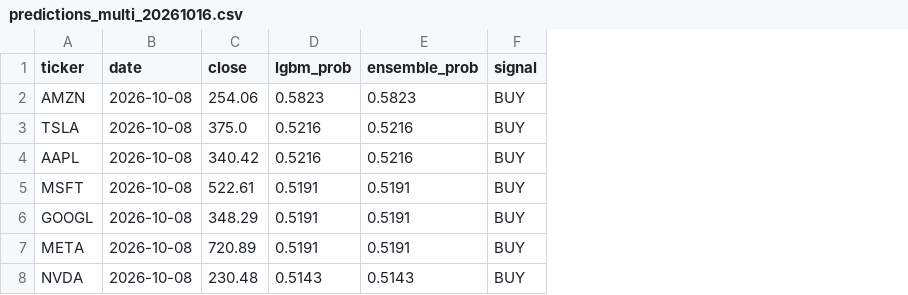
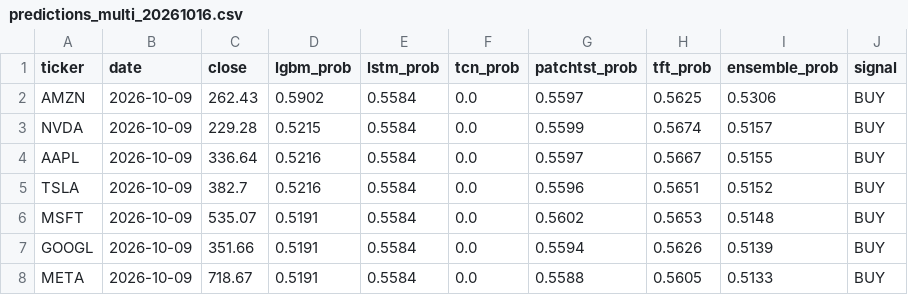
Before and after one commit to murosyo01/stock-predictor, a CSV file: data/predictions/predictions_multi_20261016.csv, drawn as a sheet; removed rows and columns are numbered as before the commit, all else as after; the diff names each change by its address in the sheet, - before the commit and + after, or states it on an @@ line.

```diff
--- a/data/predictions/predictions_multi_20261016.csv
+++ b/data/predictions/predictions_multi_20261016.csv
+column E (lstm_prob), row 2: 0.5584; row 4: 0.5584; rows 6-8: all 0.5584
+column F (tcn_prob), row 2: 0.0; row 4: 0.0; rows 6-8: all 0.0
+column G (patchtst_prob), row 2: 0.5597; row 4: 0.5597; rows 6-8: 0.5602 | 0.5594 | 0.5588
+column H (tft_prob), row 2: 0.5625; row 4: 0.5667; rows 6-8: 0.5653 | 0.5626 | 0.5605
-B2 (date): 2026-10-08
+B2 (date): 2026-10-09
-C2 (close): 254.06
+C2 (close): 262.43
-D2 (lgbm_prob): 0.5823
+D2 (lgbm_prob): 0.5902
-I2 (ensemble_prob): 0.5823
+I2 (ensemble_prob): 0.5306
-row 3: TSLA | 2026-10-08 | 375.0 | 0.5216 | 0.5216 | BUY
+row 3: NVDA | 2026-10-09 | 229.28 | 0.5215 | 0.5584 | 0.0 | 0.5599 | 0.5674 | 0.5157 | BUY
-B4 (date): 2026-10-08
+B4 (date): 2026-10-09
-C4 (close): 340.42
+C4 (close): 336.64
-I4 (ensemble_prob): 0.5216
+I4 (ensemble_prob): 0.5155
+row 5: TSLA | 2026-10-09 | 382.7 | 0.5216 | 0.5584 | 0.0 | 0.5596 | 0.5651 | 0.5152 | BUY
-B6:B8 (date): 2026-10-08
+B6:B8 (date): 2026-10-09
-C6 (close): 522.61
+C6 (close): 535.07
-I6 (ensemble_prob): 0.5191
+I6 (ensemble_prob): 0.5148
-C7 (close): 348.29
+C7 (close): 351.66
-I7 (ensemble_prob): 0.5191
+I7 (ensemble_prob): 0.5139
-C8 (close): 720.89
+C8 (close): 718.67
-I8 (ensemble_prob): 0.5191
+I8 (ensemble_prob): 0.5133
-row 8: NVDA | 2026-10-08 | 230.48 | 0.5143 | 0.5143 | BUY
```
Also changed, not shown: data/backtest_by_model.csv, data/model_reliability_ranking.csv.
